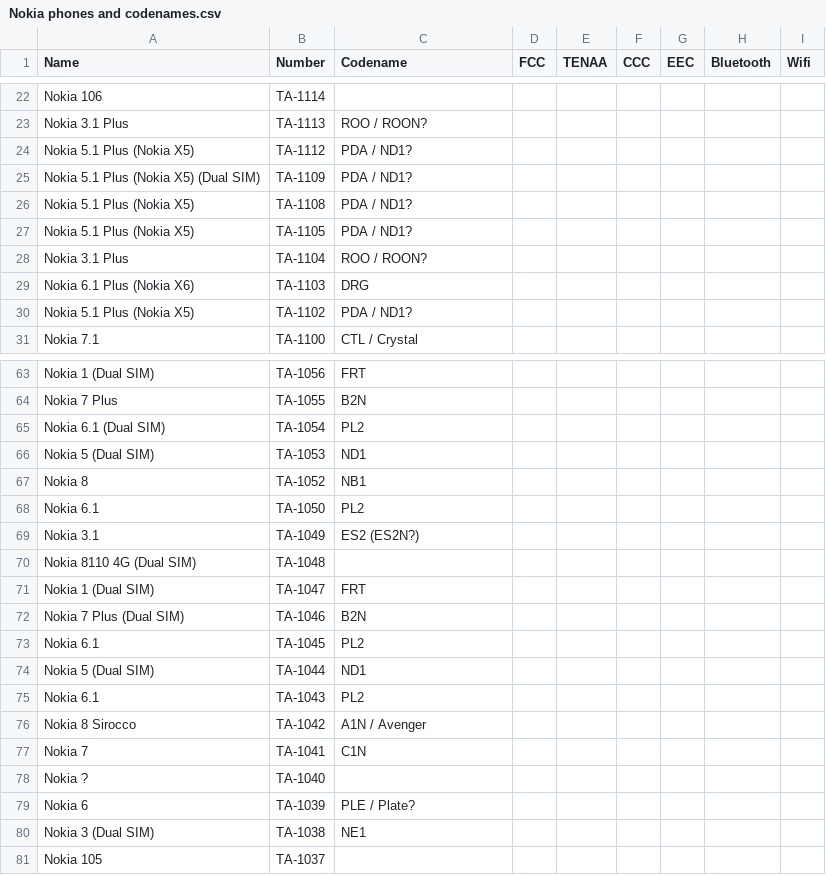
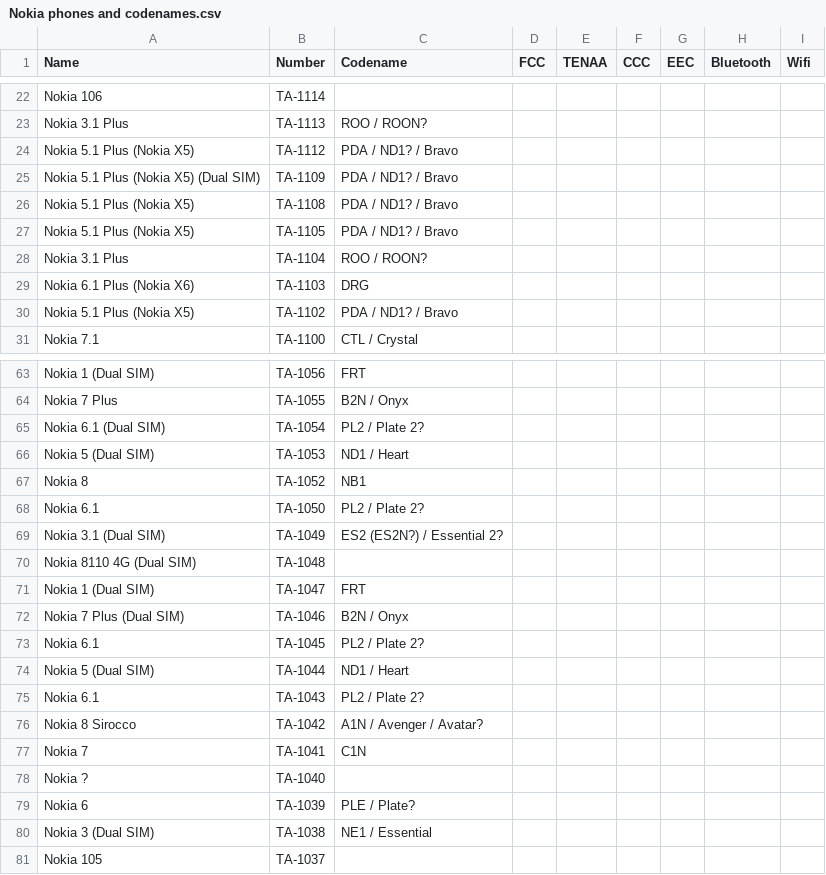
Before and after one commit to madb1lly/HMD-Nokia-phones-data, a CSV file: Nokia phones and codenames.csv, drawn as a sheet; only a part is shown, gaps mark what is left out; the diff covers the shown part only; the diff names each change by its address in the sheet, - before the commit and + after, or states it on an @@ line.

Commit message:
Update Nokia phones and codenames.csv

```diff
--- a/Nokia phones and codenames.csv
+++ b/Nokia phones and codenames.csv
-C24:C27 (Codename): PDA / ND1?
+C24:C27 (Codename): PDA / ND1? / Bravo
-C30 (Codename): PDA / ND1?
+C30 (Codename): PDA / ND1? / Bravo
-C64 (Codename): B2N
+C64 (Codename): B2N / Onyx
-C65 (Codename): PL2
+C65 (Codename): PL2 / Plate 2?
-C66 (Codename): ND1
+C66 (Codename): ND1 / Heart
-C68 (Codename): PL2
+C68 (Codename): PL2 / Plate 2?
-A69 (Name): Nokia 3.1
+A69 (Name): Nokia 3.1 (Dual SIM)
-C69 (Codename): ES2 (ES2N?)
+C69 (Codename): ES2 (ES2N?) / Essential 2?
-C72 (Codename): B2N
+C72 (Codename): B2N / Onyx
-C73 (Codename): PL2
+C73 (Codename): PL2 / Plate 2?
-C74 (Codename): ND1
+C74 (Codename): ND1 / Heart
-C75 (Codename): PL2
+C75 (Codename): PL2 / Plate 2?
-C76 (Codename): A1N / Avenger
+C76 (Codename): A1N / Avenger / Avatar?
-C80 (Codename): NE1
+C80 (Codename): NE1 / Essential
```
Also changed, not shown: 21 edited cells elsewhere in this file.
